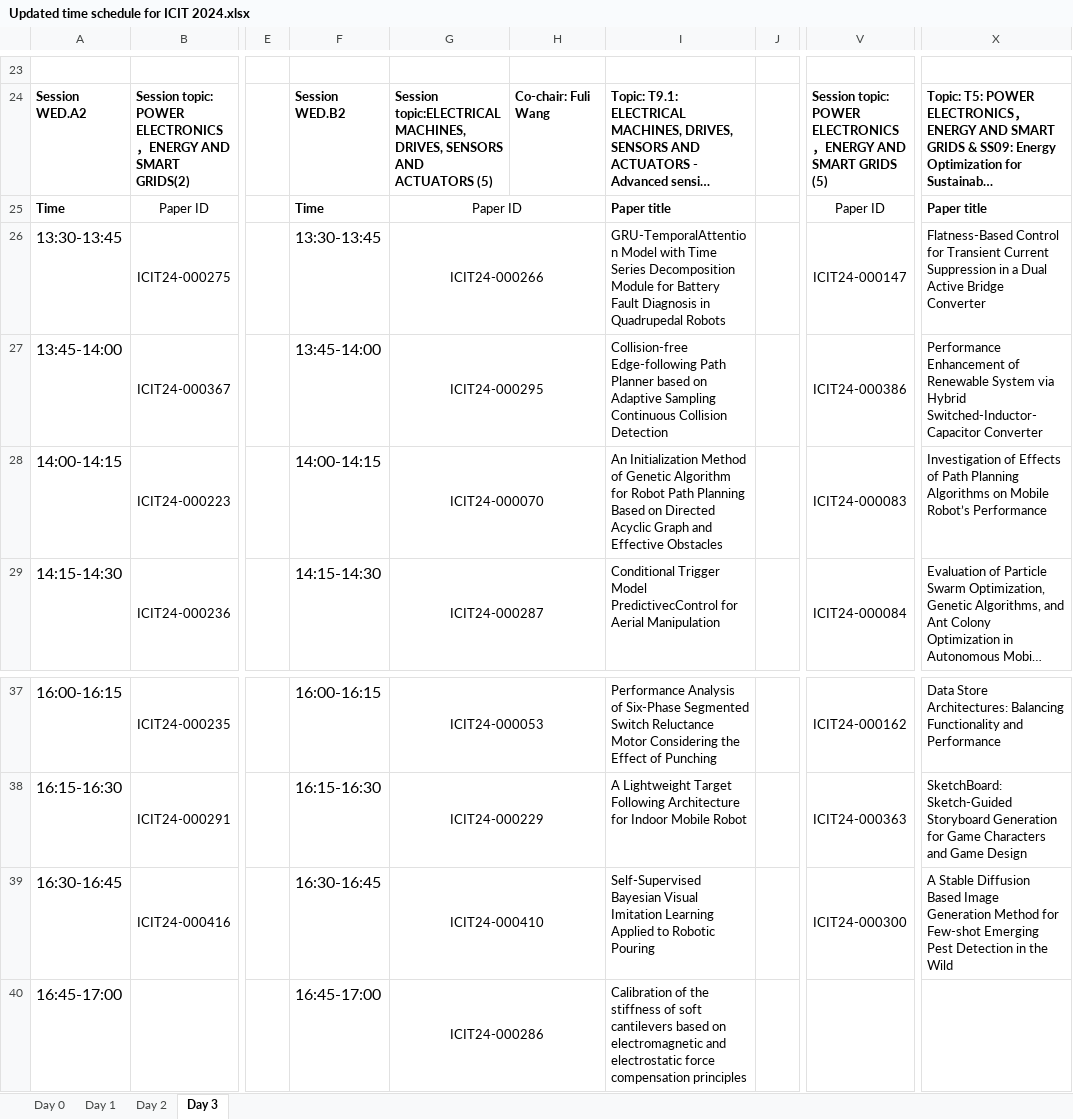
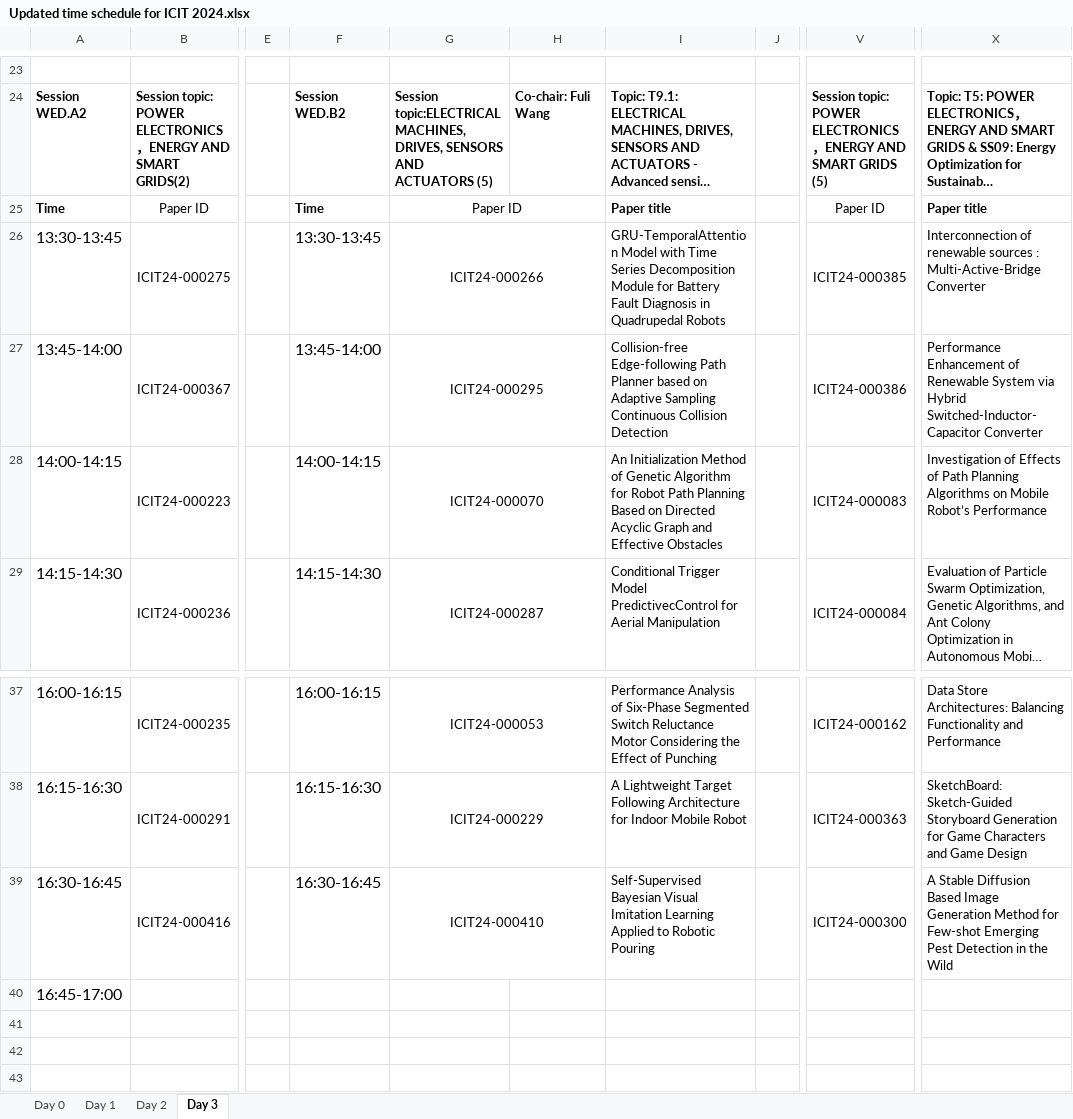
Before and after one commit to ieee-ies/icit2024.ieee-ies.org, an Excel workbook: files/Updated time schedule for ICIT 2024.xlsx, sheet Day 3, drawn as a sheet; only a part is shown, gaps mark what is left out; long unchanged cells end in …; values as stored, in another font and other column widths than the file's, no borders; the diff names each change by its address in the sheet, - before the commit and + after, or states it on an @@ line.

```diff
--- a/files/Updated time schedule for ICIT 2024.xlsx (sheet Day 3)
+++ b/files/Updated time schedule for ICIT 2024.xlsx (sheet Day 3)
-V26: ICIT24-000147
+V26: ICIT24-000385
-X26: Flatness-Based Control for Transient Current Suppression in a Dual Active Bridge Converter
+X26: Interconnection of renewable sources : Multi-Active-Bridge Converter
-F40: 16:45-17:00
+F40: (empty)
-G40: ICIT24-000286
+G40: (empty)
-G40:H40 merged
-I40: Calibration of the stiffness of soft cantilevers based on electromagnetic and electrostatic force compensation principles
+I40: (empty)
```
Also changed, not shown: sheet Day 1, sheet Day 2.
